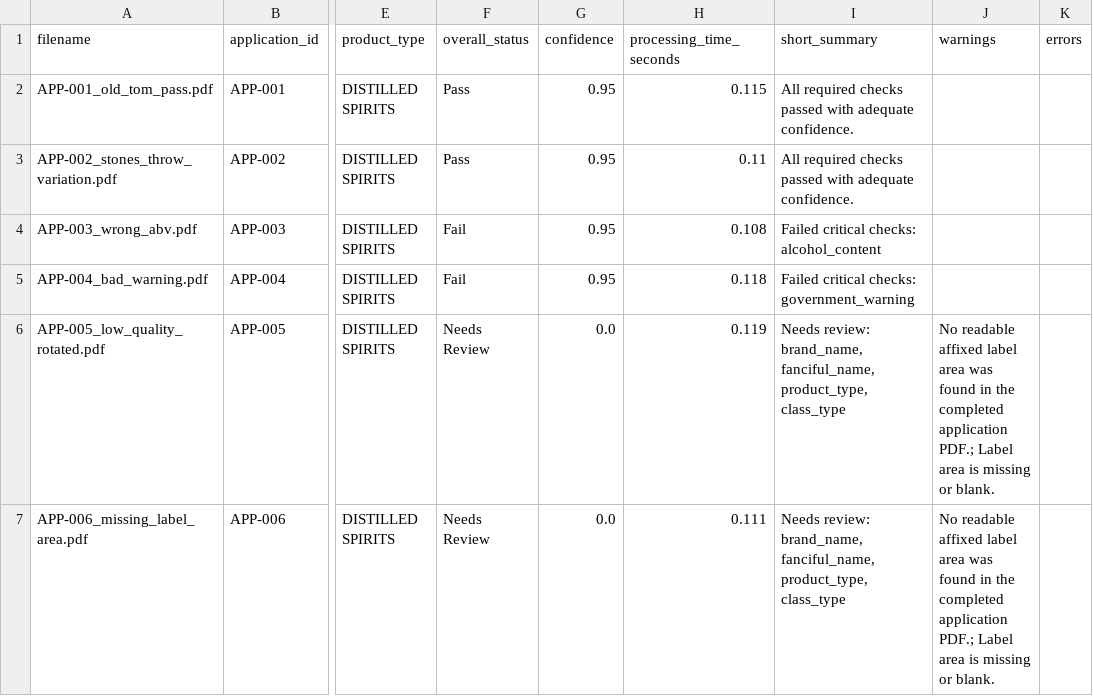
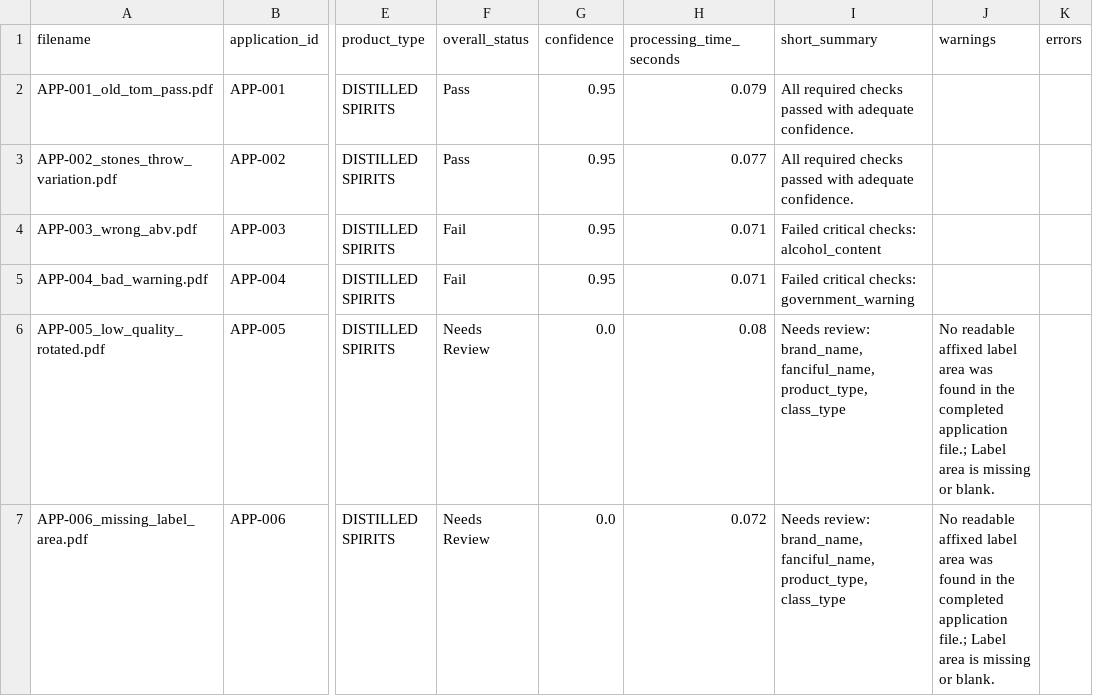
Before and after one commit to binarystyles/alcohol-label-verifier, a CSV file: samples/extracted_results_example.csv, drawn as a sheet; only a part is shown, gaps mark what is left out; the diff names each change by its address in the sheet, - before the commit and + after, or states it on an @@ line.

Commit message:
Fix dark mode rendering and application extraction

```diff
--- a/samples/extracted_results_example.csv
+++ b/samples/extracted_results_example.csv
-H2 (processing_time_seconds): 0.115
+H2 (processing_time_seconds): 0.079
-H3 (processing_time_seconds): 0.11
+H3 (processing_time_seconds): 0.077
-H4 (processing_time_seconds): 0.108
+H4 (processing_time_seconds): 0.071
-H5 (processing_time_seconds): 0.118
+H5 (processing_time_seconds): 0.071
-H6 (processing_time_seconds): 0.119
+H6 (processing_time_seconds): 0.08
-J6:J7 (warnings): …completed application PDF.; Label area…
+J6:J7 (warnings): …completed application file.; Label area…
-H7 (processing_time_seconds): 0.111
+H7 (processing_time_seconds): 0.072
```
Also changed, not shown: 11 other files.
